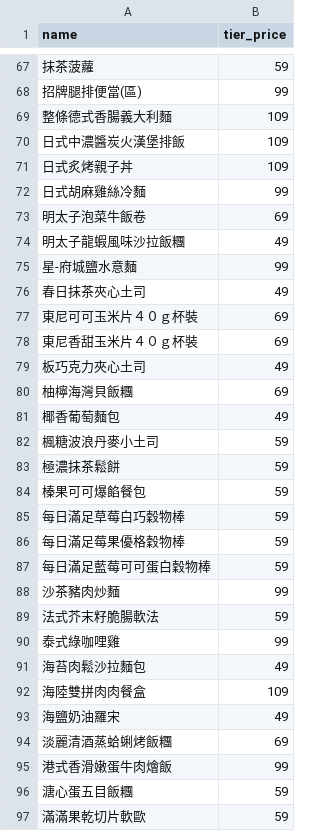
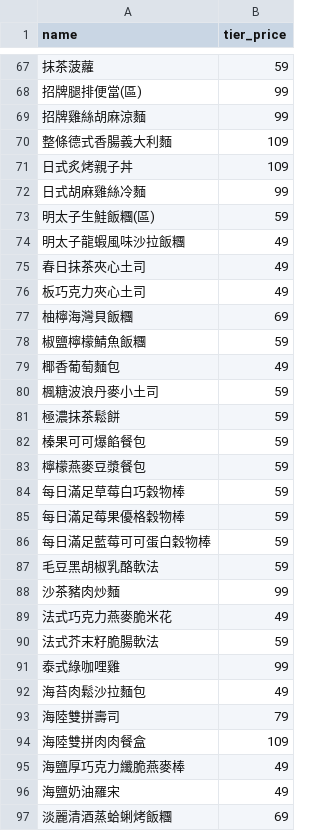
Before and after one commit to CdyTim630/ntu114-2-or-final, a CSV file: data/familymart_tier_prices.csv, drawn as a sheet; only a part is shown, gaps mark what is left out; the shorter side is filled out with more unchanged rows; the diff covers the shown part only.

```diff
--- a/data/familymart_tier_prices.csv
+++ b/data/familymart_tier_prices.csv
@@ -68,14 +68,12 @@ name,tier_price
 招牌腿排便當(區),99
+招牌雞絲胡麻涼麵,99
 整條德式香腸義大利麵,109
-日式中濃醬炭火漢堡排飯,109
 日式炙烤親子丼,109
 日式胡麻雞絲冷麵,99
-明太子泡菜牛飯卷,69
+明太子生鮭飯糰(區),59
 明太子龍蝦風味沙拉飯糰,49
-星-府城鹽水意麵,99
 春日抹茶夾心土司,49
-東尼可可玉米片４０ｇ杯裝,69
-東尼香甜玉米片４０ｇ杯裝,69
 板巧克力夾心土司,49
 柚檸海灣貝飯糰,69
+椒鹽檸檬鯖魚飯糰,59
 椰香葡萄麵包,49
@@ -84,2 +82,3 @@ name,tier_price
 榛果可可爆餡餐包,59
+檸檬燕麥豆漿餐包,59
 每日滿足草莓白巧穀物棒,59
@@ -87,3 +86,5 @@ name,tier_price
 每日滿足藍莓可可蛋白穀物棒,59
+毛豆黑胡椒乳酪軟法,59
 沙茶豬肉炒麵,99
+法式巧克力燕麥脆米花,49
 法式芥末籽脆腸軟法,59
@@ -91,3 +92,5 @@ name,tier_price
 海苔肉鬆沙拉麵包,49
+海陸雙拼壽司,79
 海陸雙拼肉肉餐盒,109
+海鹽厚巧克力纖脆燕麥棒,49
 海鹽奶油羅宋,49
```
Also changed, not shown: 33 added rows, 25 removed rows and 4 edited cells elsewhere in this file, data/familymart_products_priced.csv, results/random.csv, 29 other files.
